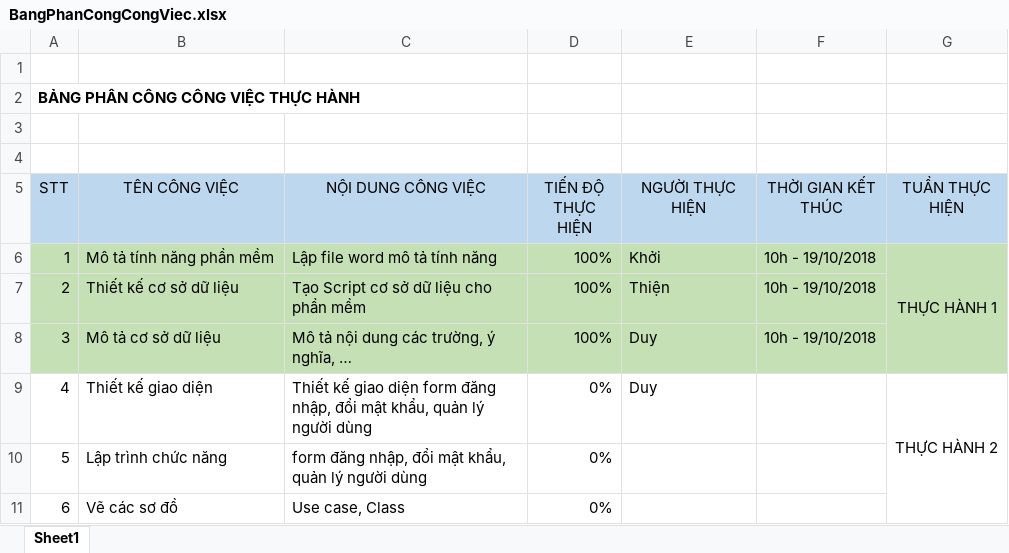
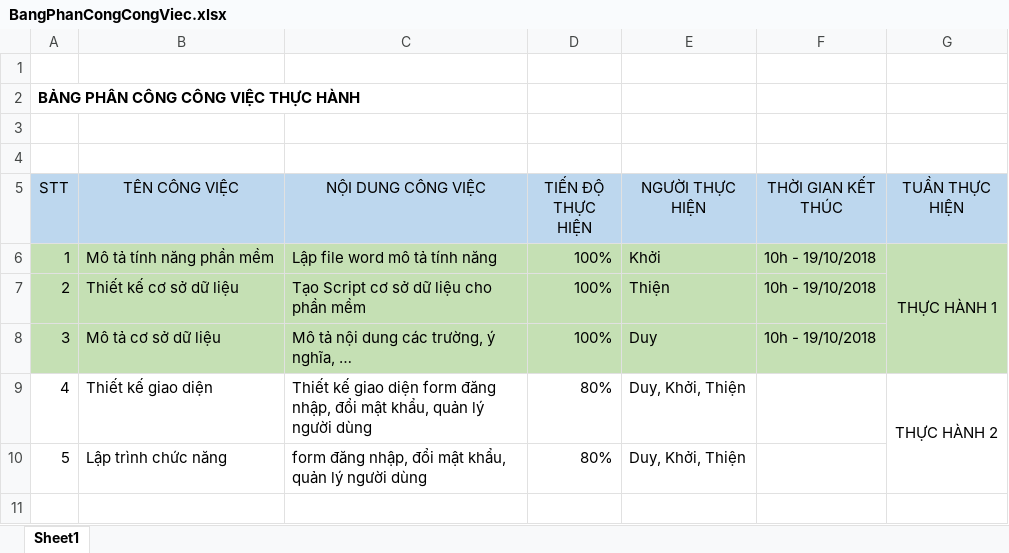
Before and after one commit to thiensniper/LTCSDL_QuanLySieuThiMini, an Excel workbook: TH1/BangPhanCongCongViec.xlsx, sheet Sheet1, drawn as a sheet; values as stored, in another font and other column widths than the file's, no borders; the diff names each change by its address in the sheet, - before the commit and + after, or states it on an @@ line.

Commit message:
edit

```diff
--- a/TH1/BangPhanCongCongViec.xlsx (sheet Sheet1)
+++ b/TH1/BangPhanCongCongViec.xlsx (sheet Sheet1)
-D9:D10 (TIẾN ĐỘ THỰC HIỆN): 0%
+D9:D10 (TIẾN ĐỘ THỰC HIỆN): 80%
-E9 (NGƯỜI THỰC HIỆN): Duy
+E9 (NGƯỜI THỰC HIỆN): Duy, Khởi, Thiện
-E10 (NGƯỜI THỰC HIỆN): (empty)
+E10 (NGƯỜI THỰC HIỆN): Duy, Khởi, Thiện
-row 11: 6 | Vẽ các sơ đồ | Use case, Class | 0%
```
